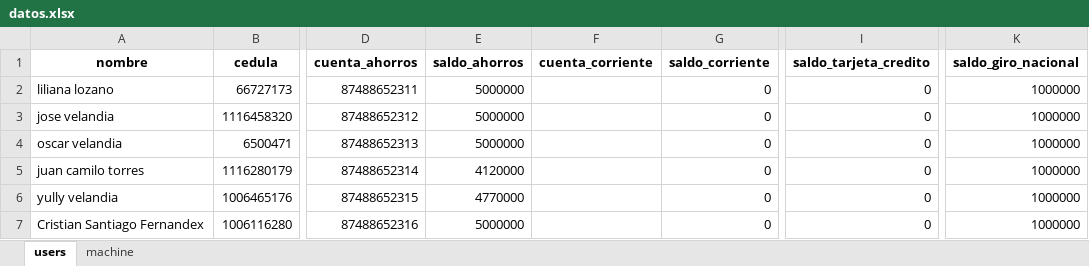
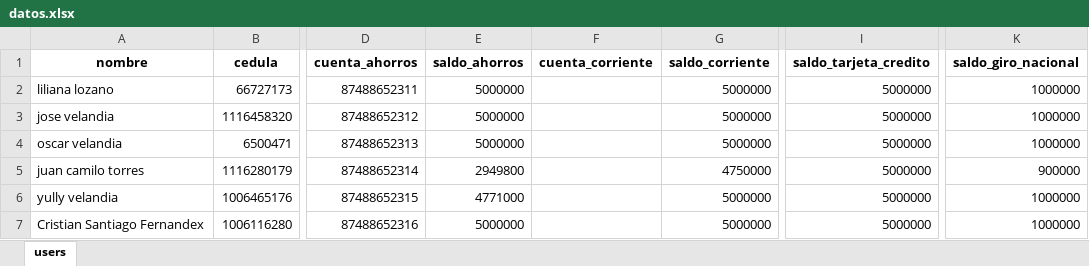
Before and after one commit to Yully05/Sucursal_virtual, an Excel workbook: my_package/datos.xlsx, sheet users, drawn as a sheet; only a part is shown, gaps mark what is left out; values as stored, in another font and other column widths than the file's, no borders; the diff names each change by its address in the sheet, - before the commit and + after, or states it on an @@ line.

```diff
--- a/my_package/datos.xlsx (sheet users)
+++ b/my_package/datos.xlsx (sheet users)
-sheet tab: machine
-G2:G4 (saldo_corriente): 0
+G2:G4 (saldo_corriente): 5000000
-I2:I7 (saldo_tarjeta_credito): 0
+I2:I7 (saldo_tarjeta_credito): 5000000
-E5 (saldo_ahorros): 4120000
+E5 (saldo_ahorros): 2949800
-G5 (saldo_corriente): 0
+G5 (saldo_corriente): 4750000
-K5 (saldo_giro_nacional): 1000000
+K5 (saldo_giro_nacional): 900000
-E6 (saldo_ahorros): 4770000
+E6 (saldo_ahorros): 4771000
-G6:G7 (saldo_corriente): 0
+G6:G7 (saldo_corriente): 5000000
```
Also changed, not shown: 7 other files.
